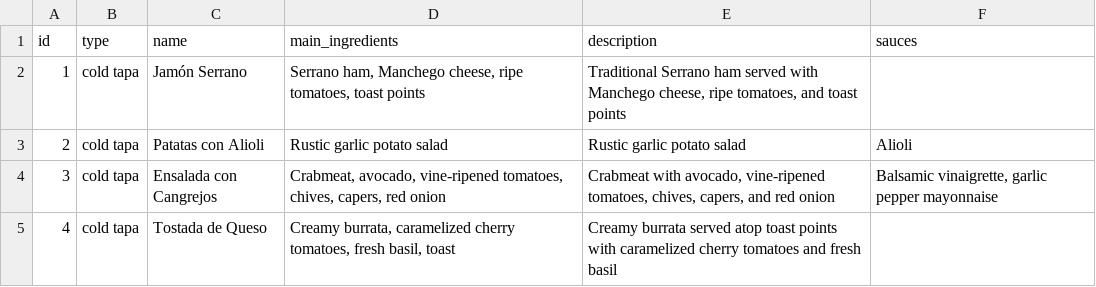
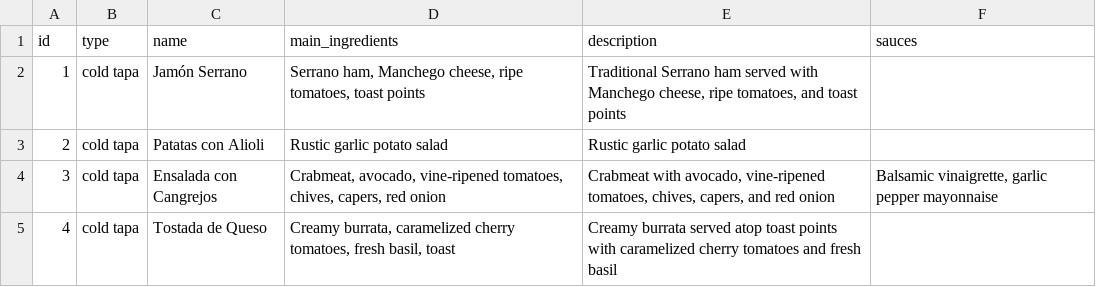
Before and after one commit to mdoran3/wine_study, a CSV file: data/mothers_day_2026.csv, drawn as a sheet; only a part is shown.

```diff
--- a/data/mothers_day_2026.csv
+++ b/data/mothers_day_2026.csv
@@ -2,3 +2,3 @@ id,type,name,main_ingredients,description,sauces
 1,cold tapa,Jamón Serrano,"Serrano ham, Manchego cheese, ripe tomatoes, toast points","Traditional Serrano ham served with Manchego cheese, ripe tomatoes, and toast points",
-2,cold tapa,Patatas con Alioli,Rustic garlic potato salad,Rustic garlic potato salad,Alioli
+2,cold tapa,Patatas con Alioli,Rustic garlic potato salad,Rustic garlic potato salad,
 3,cold tapa,Ensalada con Cangrejos,"Crabmeat, avocado, vine-ripened tomatoes, chives, capers, red onion","Crabmeat with avocado, vine-ripened tomatoes, chives, capers, and red onion","Balsamic vinaigrette, garlic pepper mayonnaise"
```
Also changed, not shown: 6 other files.
